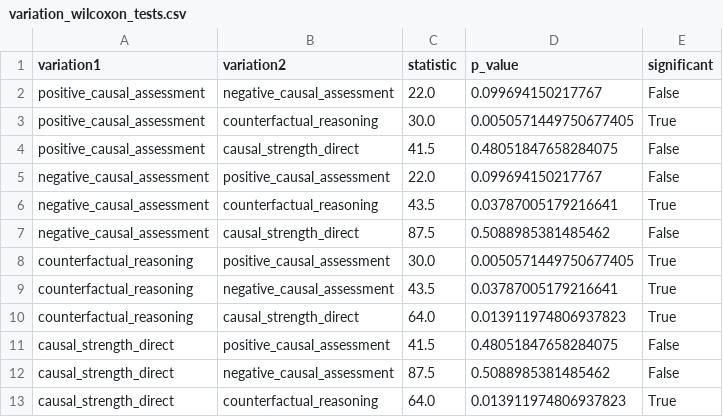
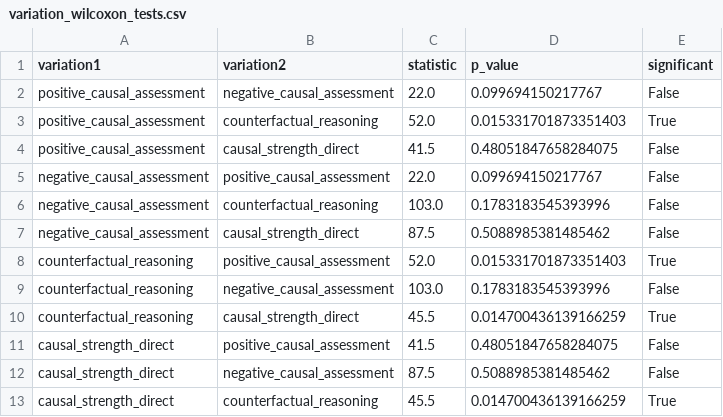
Before and after one commit to GioMarraffini/Causality-LLMs, a CSV file: analysis/results/variation_wilcoxon_tests.csv, drawn as a sheet.

```diff
--- a/analysis/results/variation_wilcoxon_tests.csv
+++ b/analysis/results/variation_wilcoxon_tests.csv
@@ -2,12 +2,12 @@ variation1,variation2,statistic,p_value,significant
 positive_causal_assessment,negative_causal_assessment,22.0,0.099694150217767,False
-positive_causal_assessment,counterfactual_reasoning,30.0,0.0050571449750677405,True
+positive_causal_assessment,counterfactual_reasoning,52.0,0.015331701873351403,True
 positive_causal_assessment,causal_strength_direct,41.5,0.48051847658284075,False
 negative_causal_assessment,positive_causal_assessment,22.0,0.099694150217767,False
-negative_causal_assessment,counterfactual_reasoning,43.5,0.03787005179216641,True
+negative_causal_assessment,counterfactual_reasoning,103.0,0.1783183545393996,False
 negative_causal_assessment,causal_strength_direct,87.5,0.5088985381485462,False
-counterfactual_reasoning,positive_causal_assessment,30.0,0.0050571449750677405,True
-counterfactual_reasoning,negative_causal_assessment,43.5,0.03787005179216641,True
-counterfactual_reasoning,causal_strength_direct,64.0,0.013911974806937823,True
+counterfactual_reasoning,positive_causal_assessment,52.0,0.015331701873351403,True
+counterfactual_reasoning,negative_causal_assessment,103.0,0.1783183545393996,False
+counterfactual_reasoning,causal_strength_direct,45.5,0.014700436139166259,True
 causal_strength_direct,positive_causal_assessment,41.5,0.48051847658284075,False
 causal_strength_direct,negative_causal_assessment,87.5,0.5088985381485462,False
-causal_strength_direct,counterfactual_reasoning,64.0,0.013911974806937823,True
+causal_strength_direct,counterfactual_reasoning,45.5,0.014700436139166259,True
```
Also changed, not shown: analysis/results/scenario_statistics.csv, analysis/results/scenario_wilcoxon_tests.csv, 7 other files.
